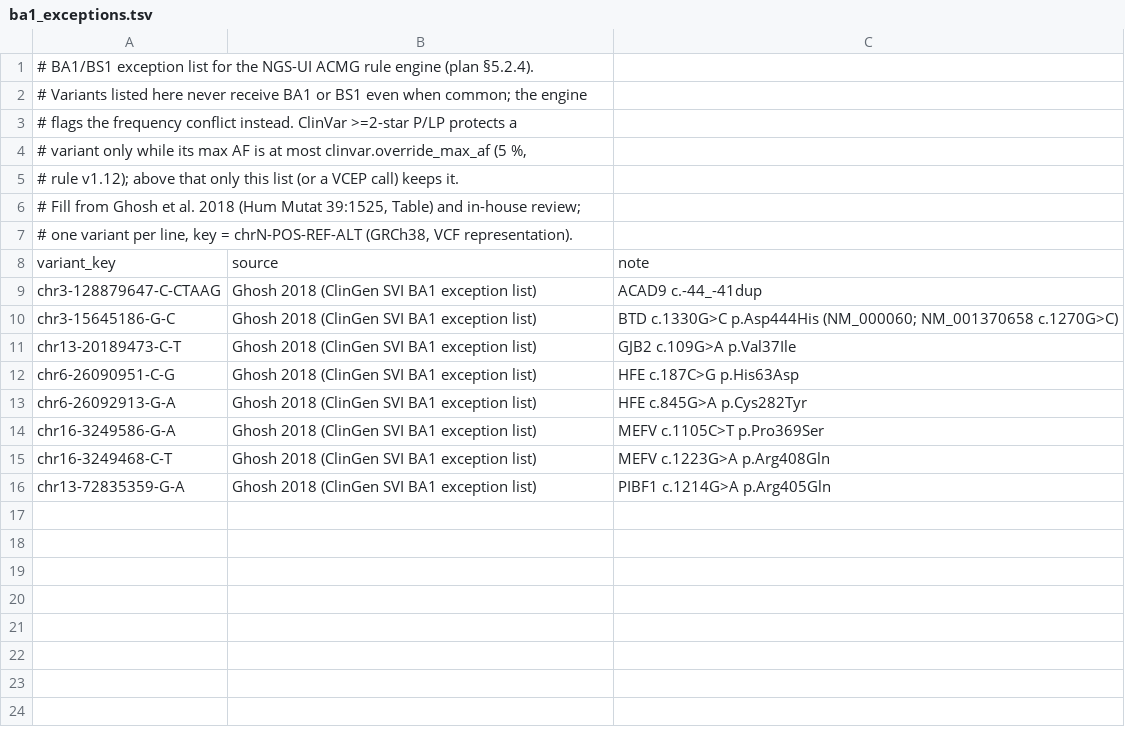
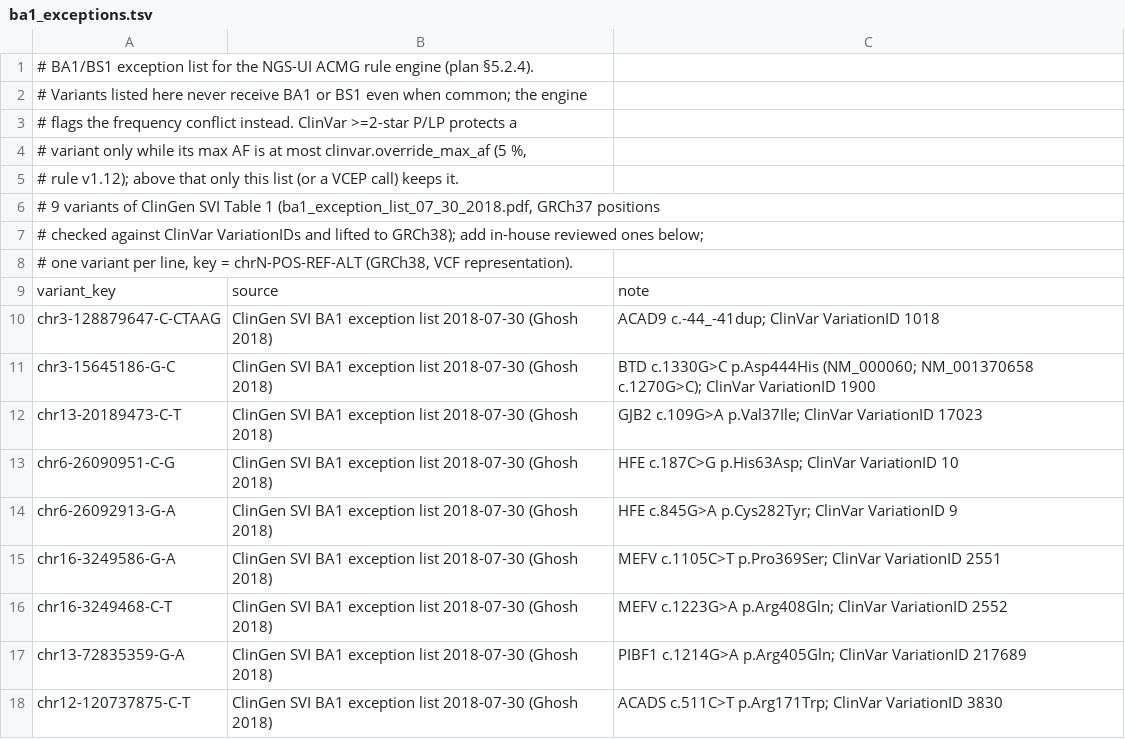
Before and after one commit to puddingyd/NGS-UI, a TSV file: backend/app/services/acmg_engine/ba1_exceptions.tsv, drawn as a sheet.

```diff
--- a/backend/app/services/acmg_engine/ba1_exceptions.tsv
+++ b/backend/app/services/acmg_engine/ba1_exceptions.tsv
@@ -5,12 +5,14 @@
 # rule v1.12); above that only this list (or a VCEP call) keeps it.
-# Fill from Ghosh et al. 2018 (Hum Mutat 39:1525, Table) and in-house review;
+# 9 variants of ClinGen SVI Table 1 (ba1_exception_list_07_30_2018.pdf, GRCh37 positions
+# checked against ClinVar VariationIDs and lifted to GRCh38); add in-house reviewed ones below;
 # one variant per line, key = chrN-POS-REF-ALT (GRCh38, VCF representation).
 variant_key	source	note
-chr3-128879647-C-CTAAG	Ghosh 2018 (ClinGen SVI BA1 exception list)	ACAD9 c.-44_-41dup
-chr3-15645186-G-C	Ghosh 2018 (ClinGen SVI BA1 exception list)	BTD c.1330G>C p.Asp444His (NM_000060; NM_001370658 c.1270G>C)
-chr13-20189473-C-T	Ghosh 2018 (ClinGen SVI BA1 exception list)	GJB2 c.109G>A p.Val37Ile
-chr6-26090951-C-G	Ghosh 2018 (ClinGen SVI BA1 exception list)	HFE c.187C>G p.His63Asp
-chr6-26092913-G-A	Ghosh 2018 (ClinGen SVI BA1 exception list)	HFE c.845G>A p.Cys282Tyr
-chr16-3249586-G-A	Ghosh 2018 (ClinGen SVI BA1 exception list)	MEFV c.1105C>T p.Pro369Ser
-chr16-3249468-C-T	Ghosh 2018 (ClinGen SVI BA1 exception list)	MEFV c.1223G>A p.Arg408Gln
-chr13-72835359-G-A	Ghosh 2018 (ClinGen SVI BA1 exception list)	PIBF1 c.1214G>A p.Arg405Gln
+chr3-128879647-C-CTAAG	ClinGen SVI BA1 exception list 2018-07-30 (Ghosh 2018)	ACAD9 c.-44_-41dup; ClinVar VariationID 1018
+chr3-15645186-G-C	ClinGen SVI BA1 exception list 2018-07-30 (Ghosh 2018)	BTD c.1330G>C p.Asp444His (NM_000060; NM_001370658 c.1270G>C); ClinVar VariationID 1900
+chr13-20189473-C-T	ClinGen SVI BA1 exception list 2018-07-30 (Ghosh 2018)	GJB2 c.109G>A p.Val37Ile; ClinVar VariationID 17023
+chr6-26090951-C-G	ClinGen SVI BA1 exception list 2018-07-30 (Ghosh 2018)	HFE c.187C>G p.His63Asp; ClinVar VariationID 10
+chr6-26092913-G-A	ClinGen SVI BA1 exception list 2018-07-30 (Ghosh 2018)	HFE c.845G>A p.Cys282Tyr; ClinVar VariationID 9
+chr16-3249586-G-A	ClinGen SVI BA1 exception list 2018-07-30 (Ghosh 2018)	MEFV c.1105C>T p.Pro369Ser; ClinVar VariationID 2551
+chr16-3249468-C-T	ClinGen SVI BA1 exception list 2018-07-30 (Ghosh 2018)	MEFV c.1223G>A p.Arg408Gln; ClinVar VariationID 2552
+chr13-72835359-G-A	ClinGen SVI BA1 exception list 2018-07-30 (Ghosh 2018)	PIBF1 c.1214G>A p.Arg405Gln; ClinVar VariationID 217689
+chr12-120737875-C-T	ClinGen SVI BA1 exception list 2018-07-30 (Ghosh 2018)	ACADS c.511C>T p.Arg171Trp; ClinVar VariationID 3830
```
Also changed, not shown: 4 other files.
